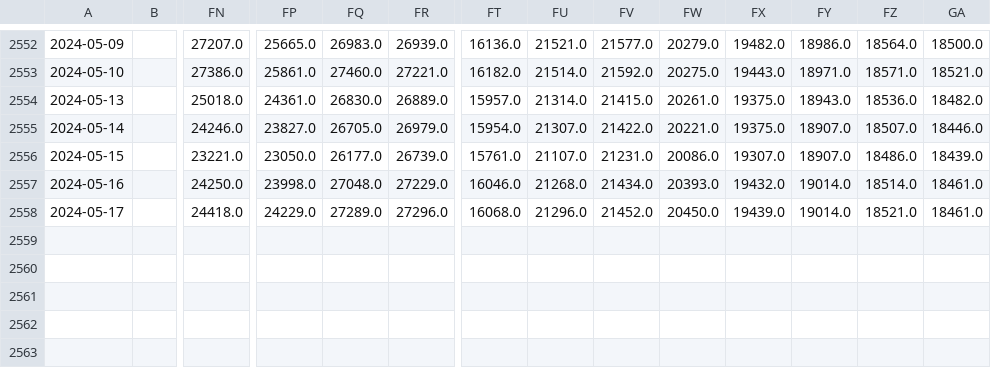
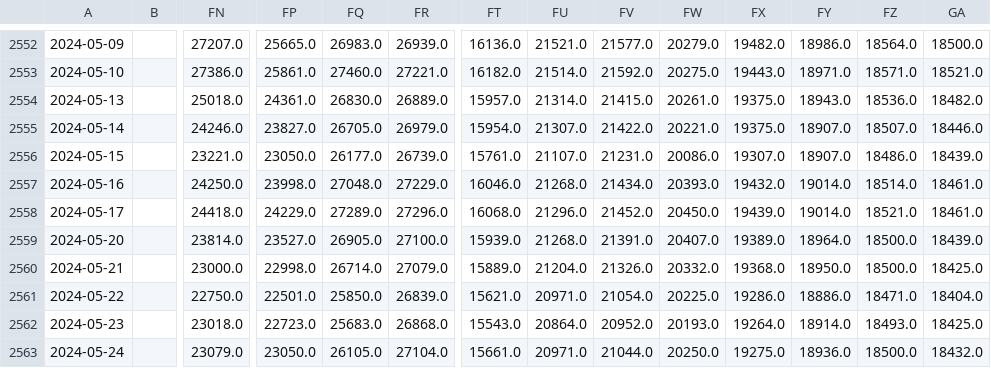
Before and after one commit to huanhuanbass/Freight, a CSV file: c5tc.csv, drawn as a sheet; only a part is shown, gaps mark what is left out; rows hold the shown columns only; the diff names each change by its address in the sheet, - before the commit and + after, or states it on an @@ line.

```diff
--- a/c5tc.csv
+++ b/c5tc.csv
+row 2559: 2024-05-20 |  | 23814.0 | 23527.0 | 26905.0 | 27100.0 | 15939.0 | 21268.0 | 21391.0 | 20407.0 | 19389.0 | 18964.0 | 18500.0 | 18439.0
+row 2560: 2024-05-21 |  | 23000.0 | 22998.0 | 26714.0 | 27079.0 | 15889.0 | 21204.0 | 21326.0 | 20332.0 | 19368.0 | 18950.0 | 18500.0 | 18425.0
+row 2561: 2024-05-22 |  | 22750.0 | 22501.0 | 25850.0 | 26839.0 | 15621.0 | 20971.0 | 21054.0 | 20225.0 | 19286.0 | 18886.0 | 18471.0 | 18404.0
+row 2562: 2024-05-23 |  | 23018.0 | 22723.0 | 25683.0 | 26868.0 | 15543.0 | 20864.0 | 20952.0 | 20193.0 | 19264.0 | 18914.0 | 18493.0 | 18425.0
+row 2563: 2024-05-24 |  | 23079.0 | 23050.0 | 26105.0 | 27104.0 | 15661.0 | 20971.0 | 21044.0 | 20250.0 | 19275.0 | 18936.0 | 18500.0 | 18432.0
```
Also changed, not shown: c5tc_r.csv, p4tc_r.csv, 4 other files.
